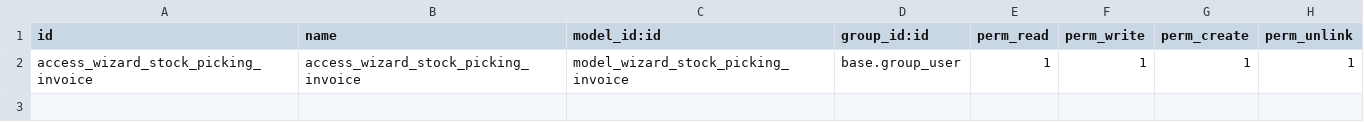
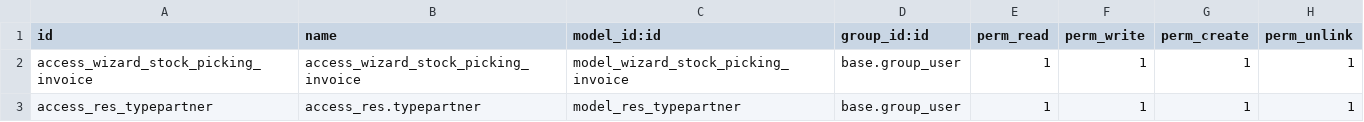
Before and after one commit to elsayedh/Rumaih-Adel2, a CSV file: eq_invoice_from_picking/security/ir.model.access.csv, drawn as a sheet.

```diff
--- a/eq_invoice_from_picking/security/ir.model.access.csv
+++ b/eq_invoice_from_picking/security/ir.model.access.csv
@@ -2 +2,2 @@ id,name,model_id:id,group_id:id,perm_read,perm_write,perm_create,perm_unlink
 access_wizard_stock_picking_invoice,access_wizard_stock_picking_invoice,model_wizard_stock_picking_invoice,base.group_user,1,1,1,1
+access_res_typepartner,access_res.typepartner,model_res_typepartner,base.group_user,1,1,1,1
```
Also changed, not shown: 11 other files.
